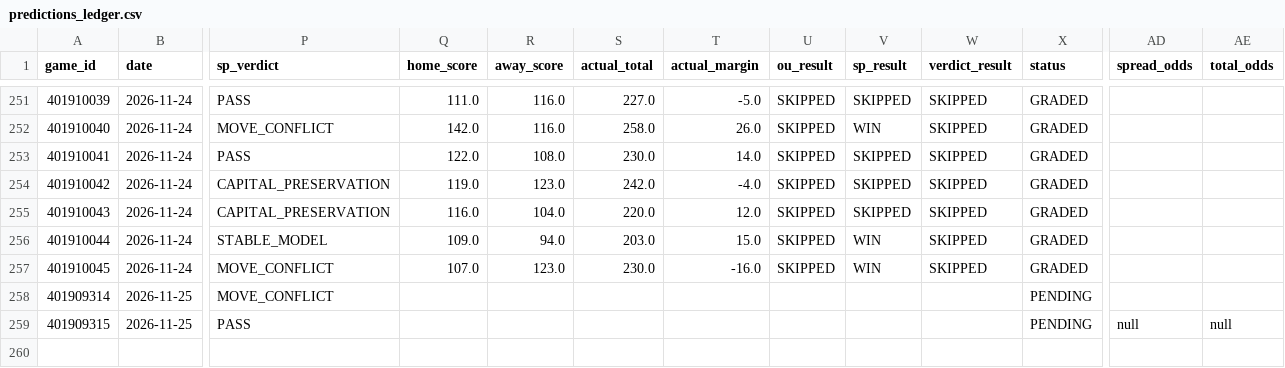
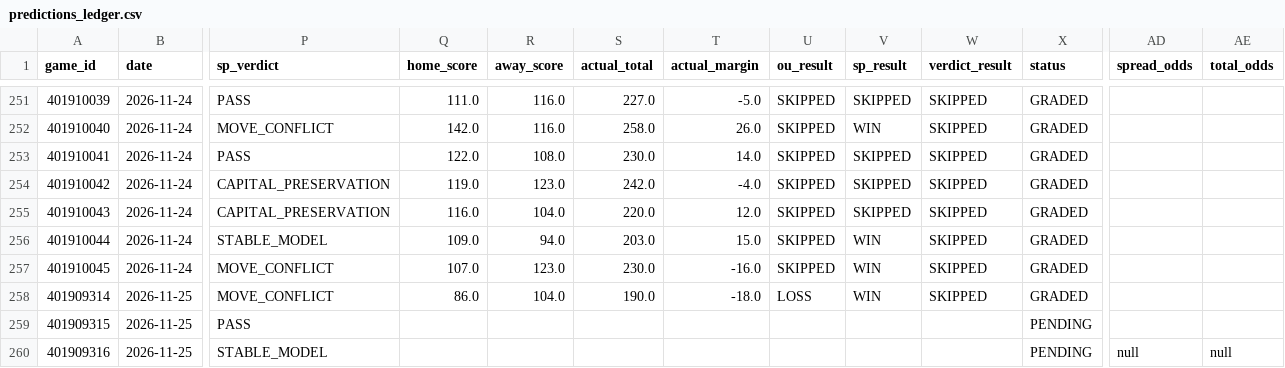
Before and after one commit to Thakky001/NBA, a CSV file: data/raw/predictions_ledger.csv, drawn as a sheet; only a part is shown, gaps mark what is left out; rows hold the shown columns only; the diff names each change by its address in the sheet, - before the commit and + after, or states it on an @@ line.

```diff
--- a/data/raw/predictions_ledger.csv
+++ b/data/raw/predictions_ledger.csv
-Q258 (home_score): (empty)
+Q258 (home_score): 86.0
-R258 (away_score): (empty)
+R258 (away_score): 104.0
-S258 (actual_total): (empty)
+S258 (actual_total): 190.0
-T258 (actual_margin): (empty)
+T258 (actual_margin): -18.0
-U258 (ou_result): (empty)
+U258 (ou_result): LOSS
-V258 (sp_result): (empty)
+V258 (sp_result): WIN
-W258 (verdict_result): (empty)
+W258 (verdict_result): SKIPPED
-X258 (status): PENDING
+X258 (status): GRADED
-AD259 (spread_odds): null
+AD259 (spread_odds): (empty)
-AE259 (total_odds): null
+AE259 (total_odds): (empty)
+row 260: 401909316 | 2026-11-25 | STABLE_MODEL |  |  |  |  |  |  |  | PENDING | null | null
```
Also changed, not shown: data/raw/espn_injuries.csv, 2 other files.
